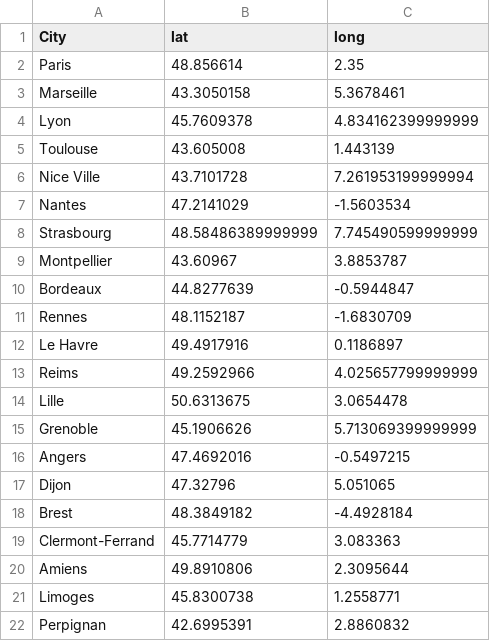
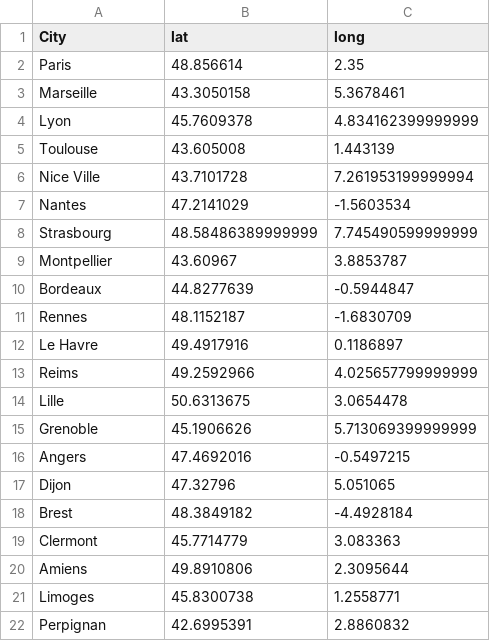
Before and after one commit to CharlesGaydon/Mapping-Travel-Times-in-Europe, a CSV file: docs/data/French-Cities_lat_long.csv, drawn as a sheet.

Commit message:
Clermont

```diff
--- a/docs/data/French-Cities_lat_long.csv
+++ b/docs/data/French-Cities_lat_long.csv
@@ -18,3 +18,3 @@ Dijon,47.32796,5.051065
 Brest,48.3849182,-4.4928184
-Clermont-Ferrand,45.7714779,3.083363
+Clermont,45.7714779,3.083363
 Amiens,49.8910806,2.3095644
```
Also changed, not shown: 3 other files.
